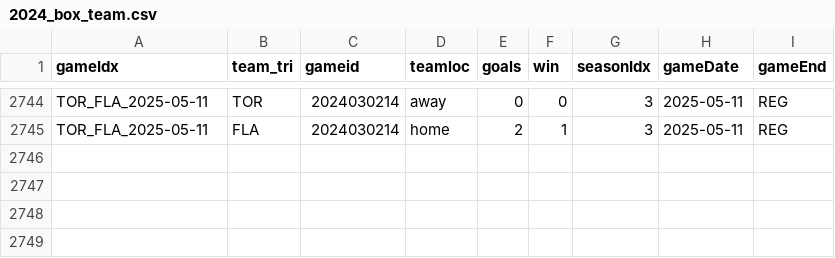
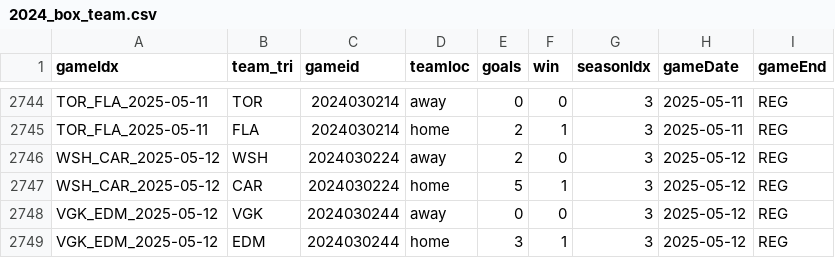
Before and after one commit to justinjjlee/NHL-Analytics, a CSV file: latest/box/2024_box_team.csv, drawn as a sheet; only a part is shown, gaps mark what is left out; the diff names each change by its address in the sheet, - before the commit and + after, or states it on an @@ line.

```diff
--- a/latest/box/2024_box_team.csv
+++ b/latest/box/2024_box_team.csv
+row 2746: WSH_CAR_2025-05-12 | WSH | 2024030224 | away | 2 | 0 | 3 | 2025-05-12 | REG
+row 2747: WSH_CAR_2025-05-12 | CAR | 2024030224 | home | 5 | 1 | 3 | 2025-05-12 | REG
+row 2748: VGK_EDM_2025-05-12 | VGK | 2024030244 | away | 0 | 0 | 3 | 2025-05-12 | REG
+row 2749: VGK_EDM_2025-05-12 | EDM | 2024030244 | home | 3 | 1 | 3 | 2025-05-12 | REG
```
Also changed, not shown: latest/box/2024_box.csv, 1 other file.
